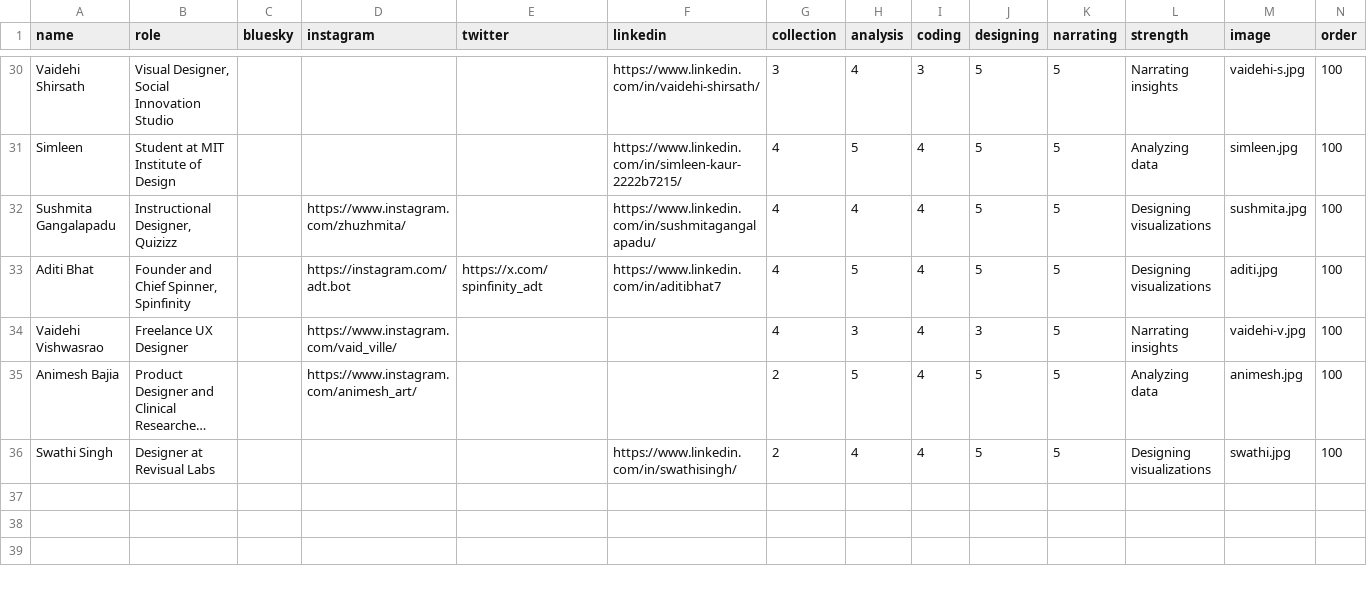
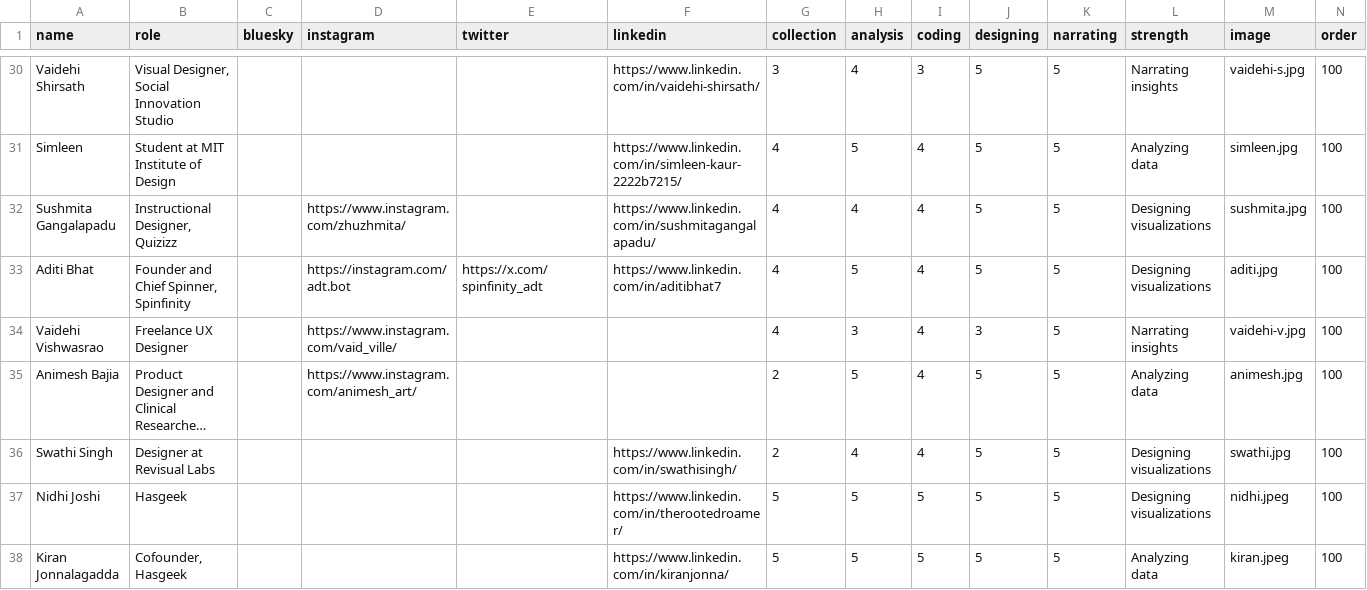
Before and after one commit to vizchitra/vizchitra.github.io, a CSV file: static/data/vizchitra_team.csv, drawn as a sheet; only a part is shown, gaps mark what is left out; long unchanged cells end in …; rows hold the shown columns only; the diff names each change by its address in the sheet, - before the commit and + after, or states it on an @@ line.

Commit message:
add team members

```diff
--- a/static/data/vizchitra_team.csv
+++ b/static/data/vizchitra_team.csv
+row 37: Nidhi Joshi | Hasgeek |  |  |  | https://www.linkedin.com/in/therootedroamer/ | 5 | 5 | 5 | 5 | 5 | Designing visualizations | nidhi.jpeg | 100
+row 38: Kiran Jonnalagadda | Cofounder, Hasgeek |  |  |  | https://www.linkedin.com/in/kiranjonna/ | 5 | 5 | 5 | 5 | 5 | Analyzing data | kiran.jpeg | 100
```
Also changed, not shown: 2 other files.
